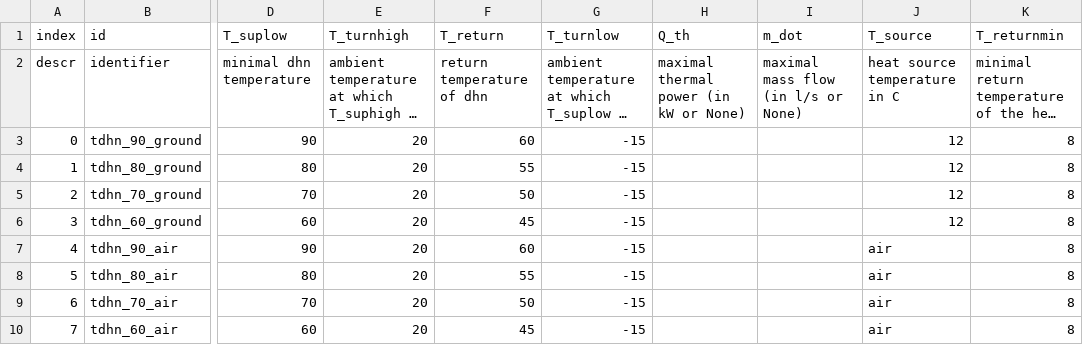
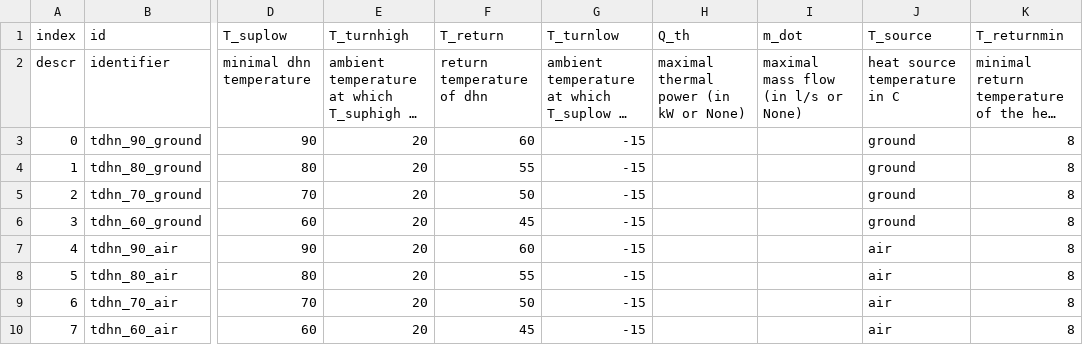
Before and after one commit to ltrentmann/PyPSA-DESOpt-Heat, a CSV file: data/heat-sources.csv, drawn as a sheet; only a part is shown, gaps mark what is left out; long unchanged cells end in …; the diff names each change by its address in the sheet, - before the commit and + after, or states it on an @@ line.

```diff
--- a/data/heat-sources.csv
+++ b/data/heat-sources.csv
-J3:J6 (T_source): 12
+J3:J6 (T_source): ground
```
Also changed, not shown: data/thermal-energy-storage.csv, 13 other files.
